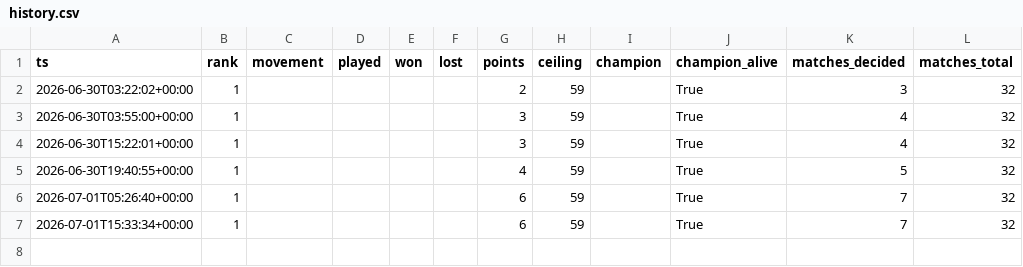
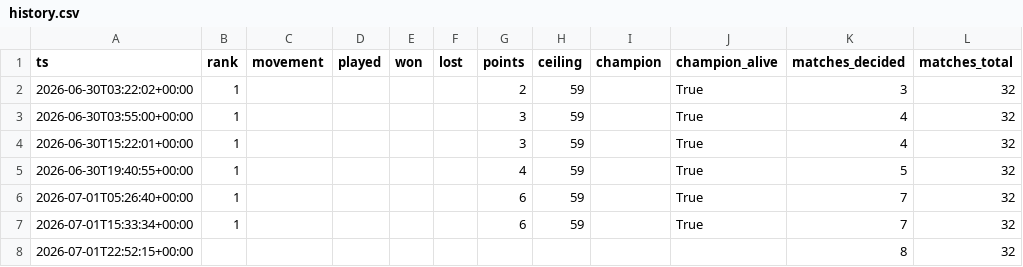
Before and after one commit to ChristianVerdin/worldcup_agentcup-tracker, a CSV file: data/history.csv, drawn as a sheet; the diff names each change by its address in the sheet, - before the commit and + after, or states it on an @@ line.

```diff
--- a/data/history.csv
+++ b/data/history.csv
+row 8: 2026-07-01T22:52:15+00:00 |  |  |  |  |  |  |  |  |  | 8 | 32
```
Also changed, not shown: 2 other files.
